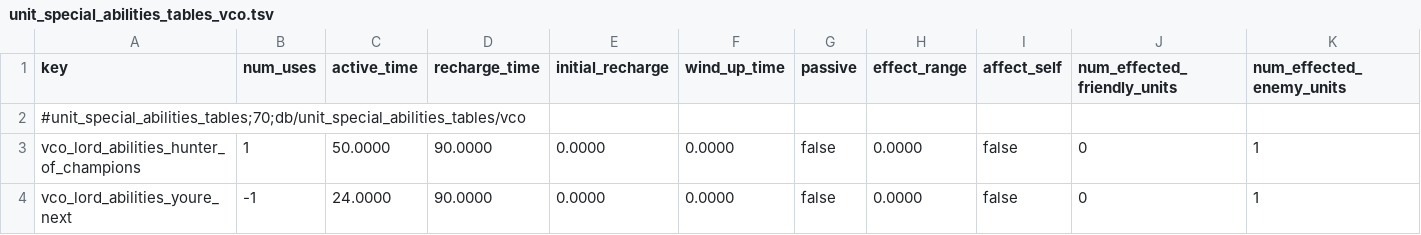
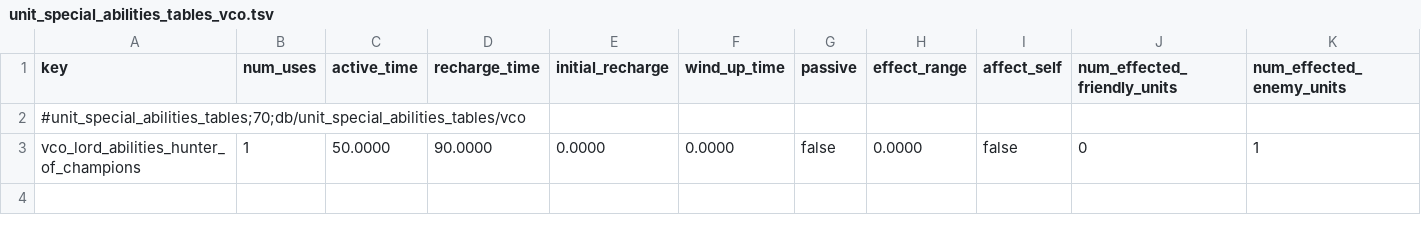
Before and after one commit to msolefonte/vco, a TSV file: src/db/unit_special_abilities_tables_vco.tsv, drawn as a sheet; only a part is shown; rows hold the shown columns only; the diff names each change by its address in the sheet, - before the commit and + after, or states it on an @@ line.

```diff
--- a/src/db/unit_special_abilities_tables_vco.tsv
+++ b/src/db/unit_special_abilities_tables_vco.tsv
-row 4: vco_lord_abilities_youre_next | -1 | 24.0000 | 90.0000 | 0.0000 | 0.0000 | false | 0.0000 | false | 0 | 1
```
Also changed, not shown: src/db/special_ability_phases_tables_vco.tsv, src/db/special_ability_to_special_ability_phase_junctions_tables_vco.tsv, 4 other files.
